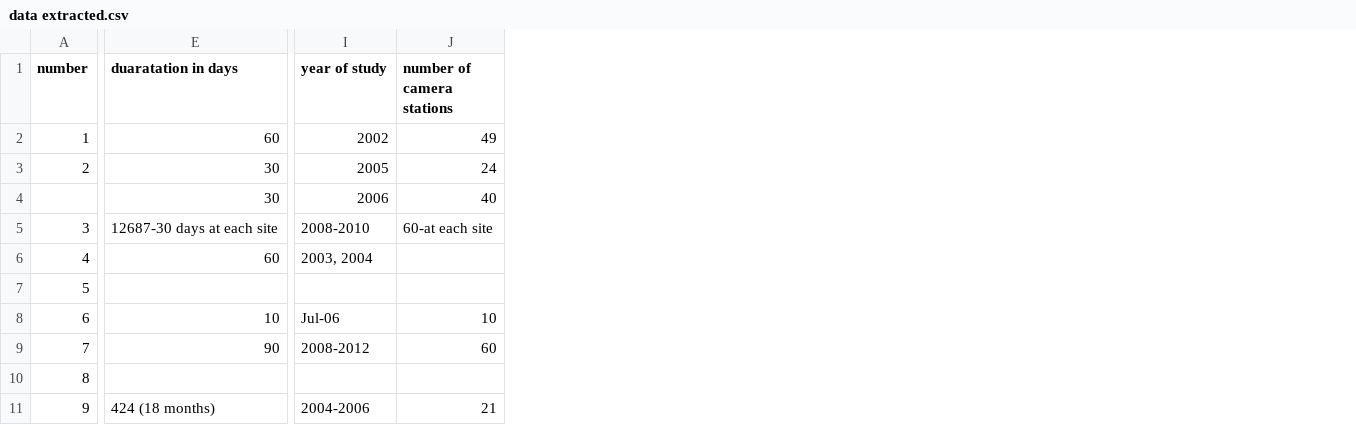
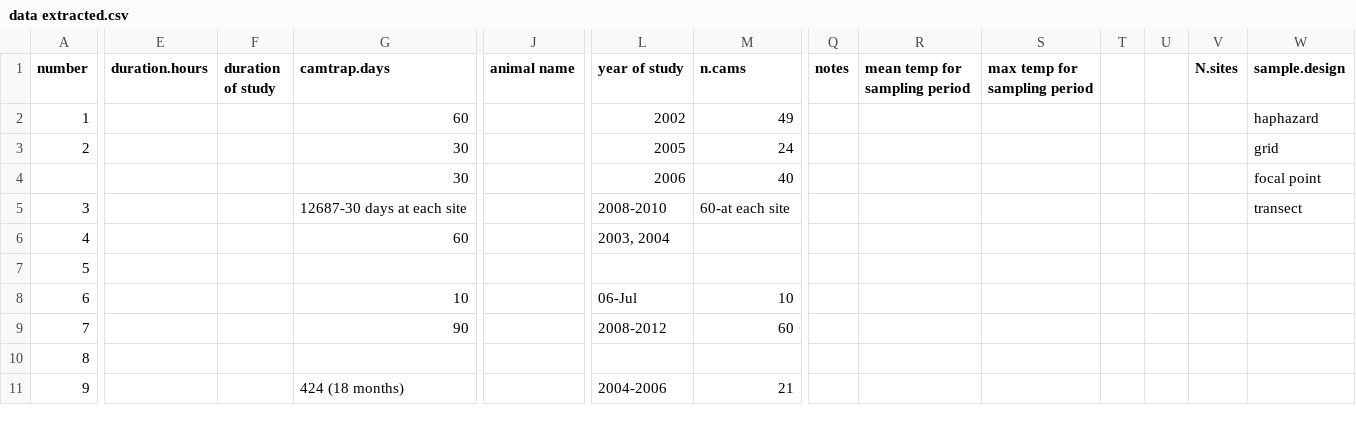
Before and after one commit to nargolg1/Animal-Behaviour-and-Climate-project, a CSV file: CH1/META/data extracted.csv, drawn as a sheet; only a part is shown, gaps mark what is left out; addresses are those after the commit; the diff names each change by its address in the sheet, - before the commit and + after, or states it on an @@ line.

```diff
--- a/CH1/META/data extracted.csv
+++ b/CH1/META/data extracted.csv
+column E (duration.hours), empty
+column F (duration of study), empty
+column J (animal name), empty
+column Q (notes), empty
+column R (mean temp for sampling period), empty
+column S (max temp for sampling period), empty
+column T, empty
+column U, empty
+column V (N.sites), empty
+column W (sample.design), rows 2-5: haphazard | grid | focal point | transect
-G1: duaratation in days
+G1: camtrap.days
-M1: number of camera stations
+M1: n.cams
-L8 (year of study): Jul-06
+L8 (year of study): 06-Jul
```
Also changed, not shown: 2 other files.
